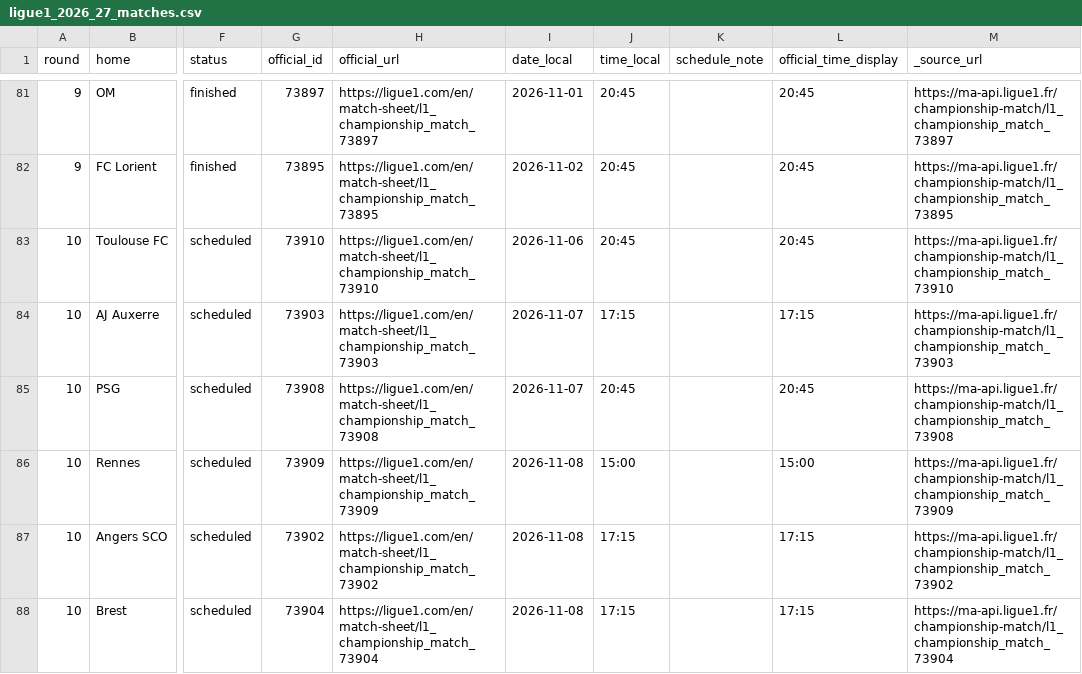
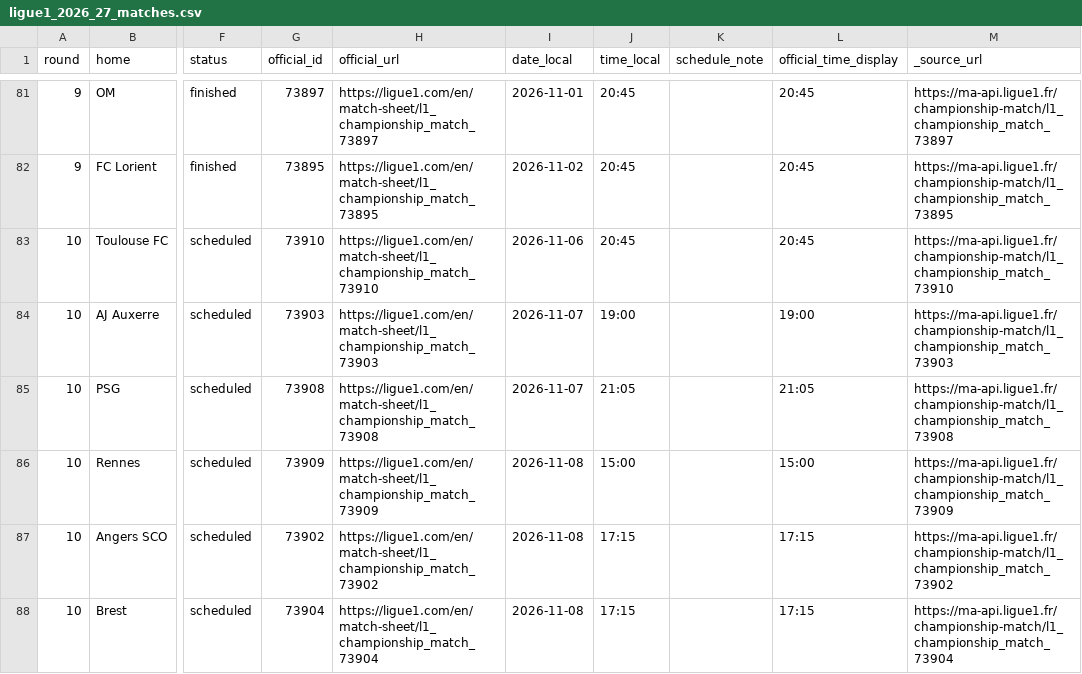
Before and after one commit to wildsonfranciscosilva1986-coder/din-mercado-ligue1-2026-27, a CSV file: ligue1_2026_27_matches.csv, drawn as a sheet; only a part is shown, gaps mark what is left out; the diff names each change by its address in the sheet, - before the commit and + after, or states it on an @@ line.

```diff
--- a/ligue1_2026_27_matches.csv
+++ b/ligue1_2026_27_matches.csv
-J84 (time_local): 17:15
+J84 (time_local): 19:00
-L84 (official_time_display): 17:15
+L84 (official_time_display): 19:00
-J85 (time_local): 20:45
+J85 (time_local): 21:05
-L85 (official_time_display): 20:45
+L85 (official_time_display): 21:05
```
Also changed, not shown: 7 other files.
